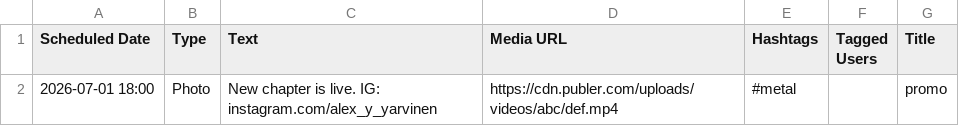
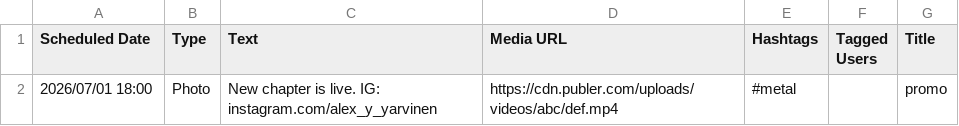
Before and after one commit to AlexanderJarvinen/publer-guard, a CSV file: eval/01_clean.csv, drawn as a sheet.

```diff
--- a/eval/01_clean.csv
+++ b/eval/01_clean.csv
@@ -1,2 +1,2 @@
 Scheduled Date,Type,Text,Media URL,Hashtags,Tagged Users,Title
-2026-07-01 18:00,Photo,New chapter is live. IG: instagram.com/alex_y_yarvinen,https://cdn.publer.com/uploads/videos/abc/def.mp4,#metal,,promo
+2026/07/01 18:00,Photo,New chapter is live. IG: instagram.com/alex_y_yarvinen,https://cdn.publer.com/uploads/videos/abc/def.mp4,#metal,,promo
```
Also changed, not shown: eval/02_no_cyrillic.csv, eval/03_tmp_url_found.csv, 8 other files.
